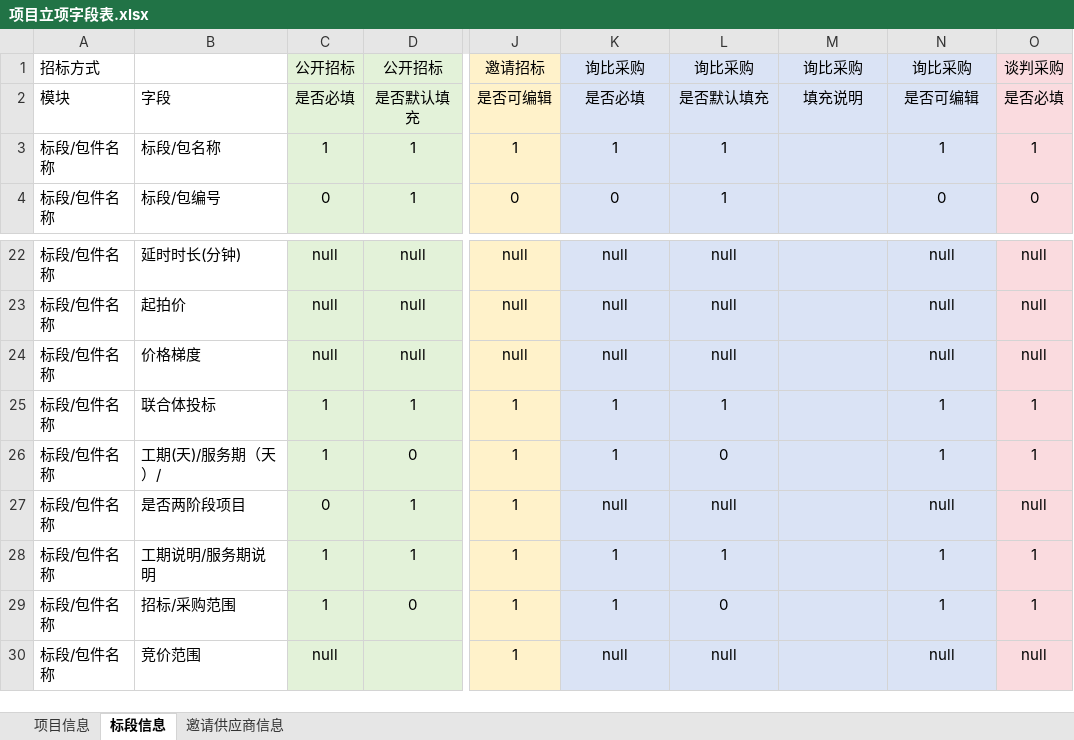
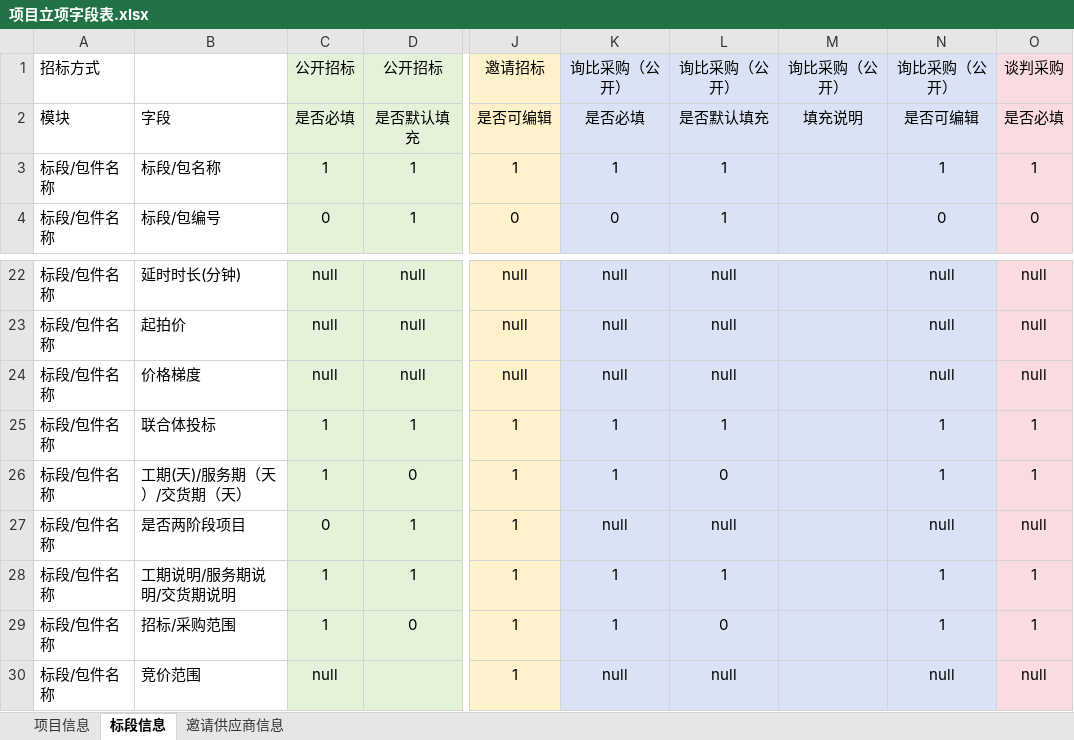
Before and after one commit to liangnvxiaozhou/procurement_platform, an Excel workbook: 智慧招采平台/过程文件/项目立项字段表.xlsx, sheet 标段信息, drawn as a sheet; only a part is shown, gaps mark what is left out; values as stored, in another font and other column widths than the file's, no borders; the diff names each change by its address in the sheet, - before the commit and + after, or states it on an @@ line.

Commit message:
vault backup: 2026-06-11 11:09:06

```diff
--- a/智慧招采平台/过程文件/项目立项字段表.xlsx (sheet 标段信息)
+++ b/智慧招采平台/过程文件/项目立项字段表.xlsx (sheet 标段信息)
-K1: 询比采购
+K1: 询比采购（公开）
-L1: 询比采购
+L1: 询比采购（公开）
-M1: 询比采购
+M1: 询比采购（公开）
-N1: 询比采购
+N1: 询比采购（公开）
-B26: 工期(天)/服务期（天）/
+B26: 工期(天)/服务期（天）/交货期（天）
-B28: 工期说明/服务期说明
+B28: 工期说明/服务期说明/交货期说明
```
